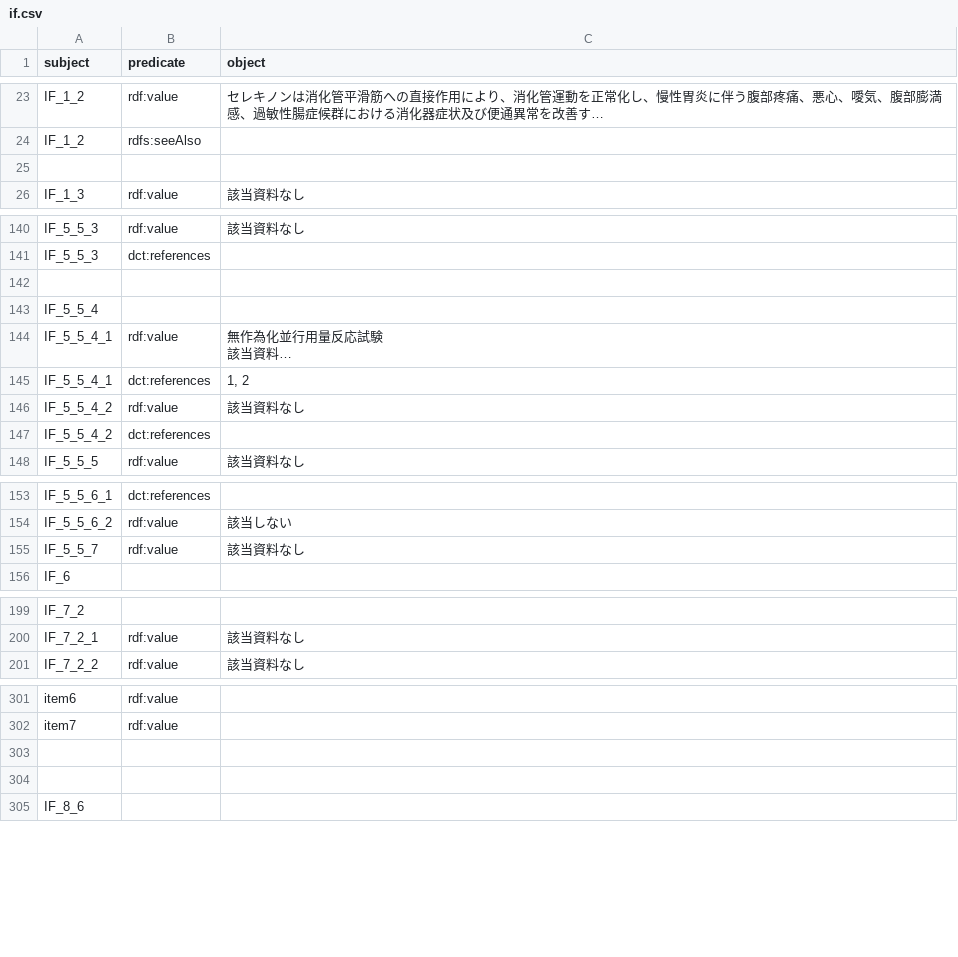
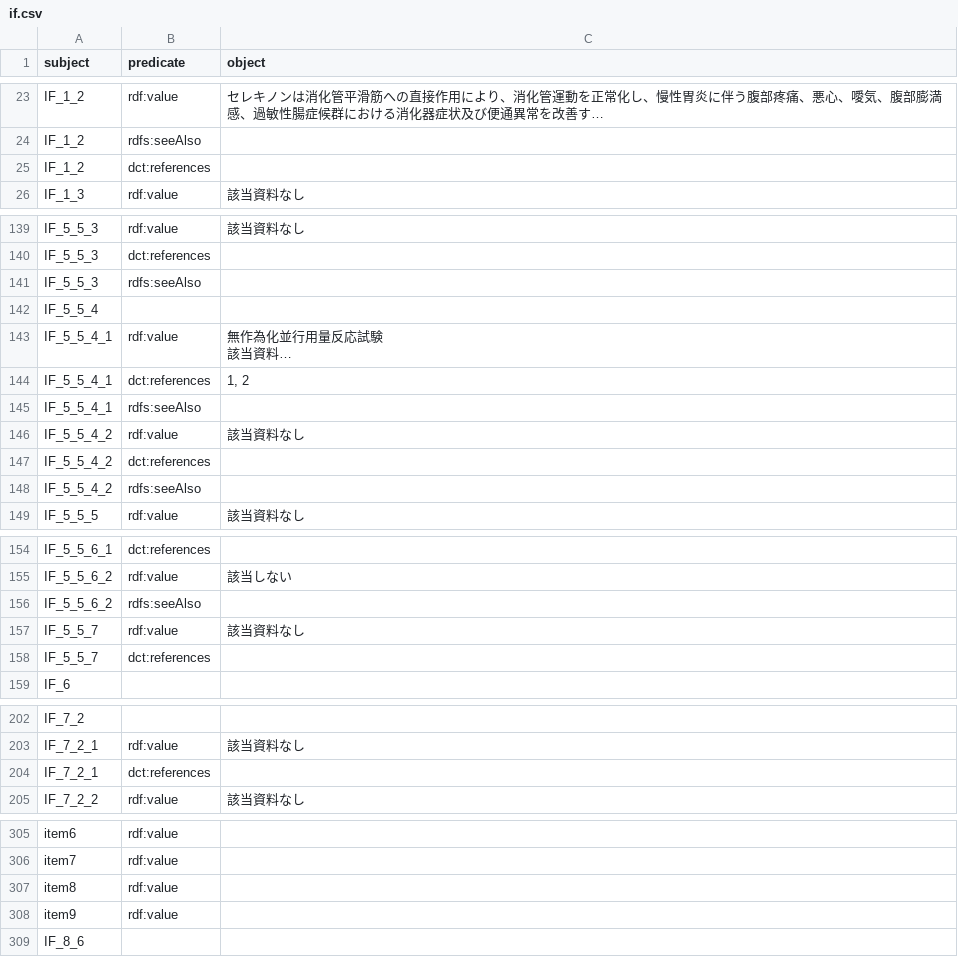
Before and after one commit to med2rdf/interview-form, a CSV file: drugs/cerekinon/if.csv, drawn as a sheet; only a part is shown, gaps mark what is left out; long unchanged cells end in …; addresses are those after the commit; the diff covers the shown part only; the diff names each change by its address in the sheet, - before the commit and + after, or states it on an @@ line.

```diff
--- a/drugs/cerekinon/if.csv
+++ b/drugs/cerekinon/if.csv
-row 25: (empty)
+row 25: IF_1_2 | dct:references
-row 141: (empty)
+row 141: IF_5_5_3 | rdfs:seeAlso
+row 145: IF_5_5_4_1 | rdfs:seeAlso
+row 148: IF_5_5_4_2 | rdfs:seeAlso
+row 156: IF_5_5_6_2 | rdfs:seeAlso
+row 158: IF_5_5_7 | dct:references
+row 204: IF_7_2_1 | dct:references
-row 307: (empty)
+row 307: item8 | rdf:value
-row 308: (empty)
+row 308: item9 | rdf:value
```
Also changed, not shown: 1 removed row and 6 edited cells elsewhere in this file, drugs/bonalon/if.csv, drugs/evrenzo/if.csv, 14 other files.
